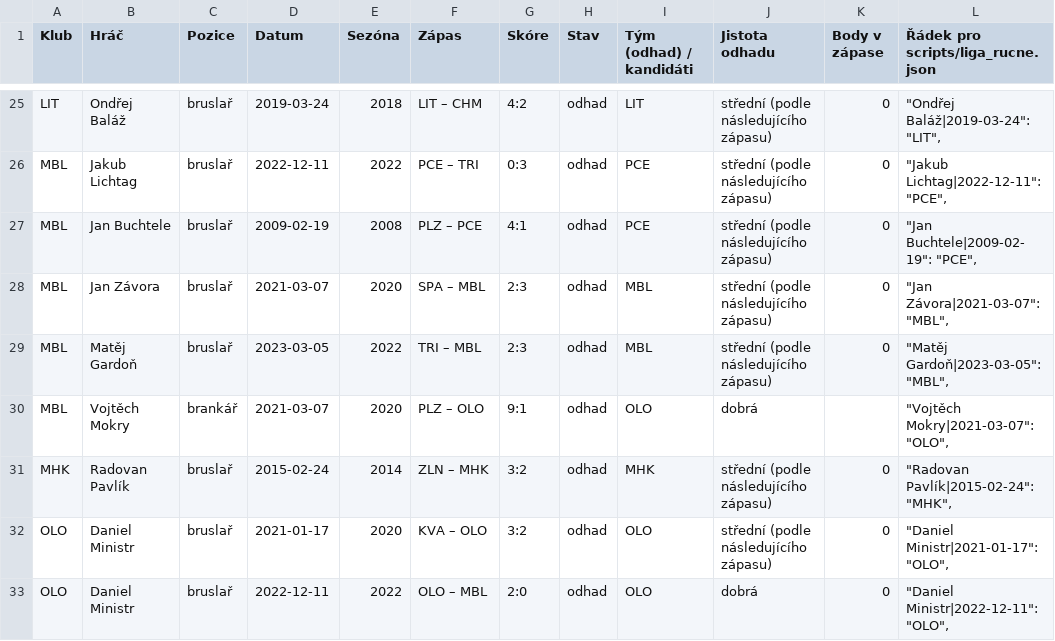
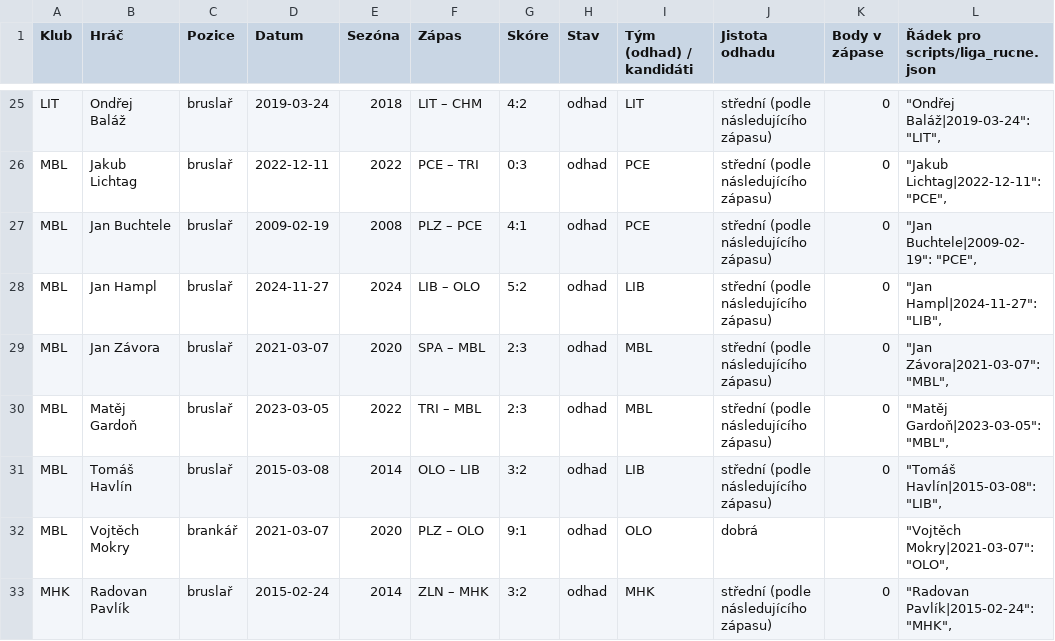
Before and after one commit to romankokos1/bnl, a CSV file: docs/liga/nejasne_odhady.csv, drawn as a sheet; only a part is shown, gaps mark what is left out; the shorter side is filled out with more unchanged rows; the diff names each change by its address in the sheet, - before the commit and + after, or states it on an @@ line.

```diff
--- a/docs/liga/nejasne_odhady.csv
+++ b/docs/liga/nejasne_odhady.csv
+row 28: MBL | Jan Hampl | bruslař | 2024-11-27 | 2024 | LIB – OLO | 5:2 | odhad | LIB | střední (podle následujícího zápasu) | 0 | "Jan Hampl|2024-11-27": "LIB",
+row 31: MBL | Tomáš Havlín | bruslař | 2015-03-08 | 2014 | OLO – LIB | 3:2 | odhad | LIB | střední (podle následujícího zápasu) | 0 | "Tomáš Havlín|2015-03-08": "LIB",
```
Also changed, not shown: docs/liga/nejasne.csv, docs/liga/nejasne_hraci.csv, 6 other files.
